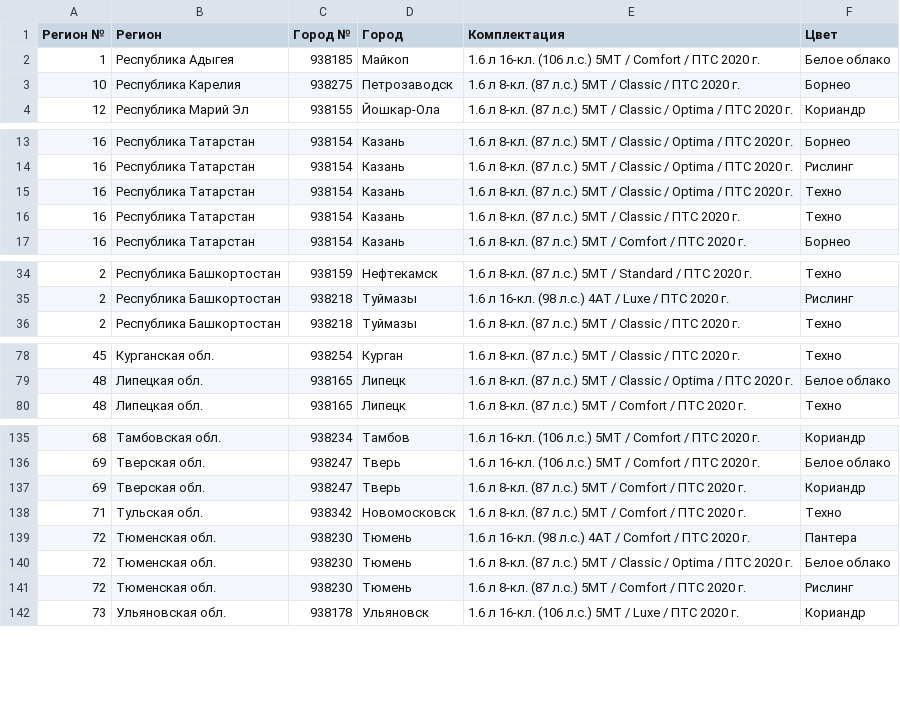
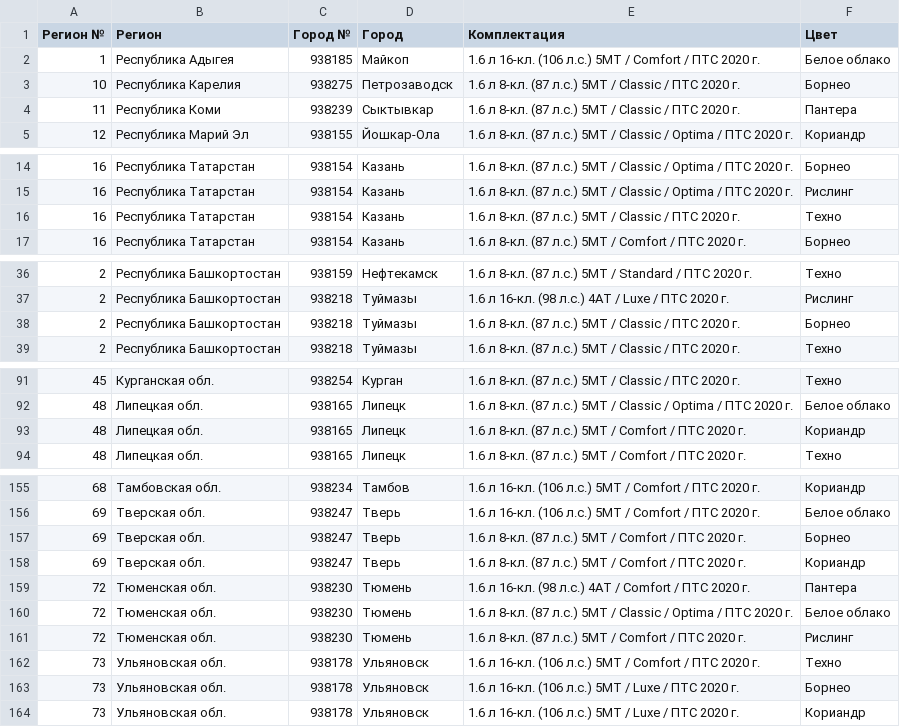
Before and after one commit to kafeg/ladacsv, a CSV file: granta_universal.csv, drawn as a sheet; only a part is shown, gaps mark what is left out; the diff covers the shown part only.

```diff
--- a/granta_universal.csv
+++ b/granta_universal.csv
@@ -3,2 +3,3 @@
 10, Республика Карелия, 938275, Петрозаводск, 1.6 л 8-кл. (87 л.с.) 5МТ / Classic / ПТС 2020 г., Борнео
+11, Республика Коми, 938239, Сыктывкар, 1.6 л 8-кл. (87 л.с.) 5МТ / Classic / ПТС 2020 г., Пантера
 12, Республика Марий Эл, 938155, Йошкар-Ола, 1.6 л 8-кл. (87 л.с.) 5МТ / Classic / Optima / ПТС 2020 г., Кориандр
@@ -14,3 +15,2 @@
 16, Республика Татарстан, 938154, Казань, 1.6 л 8-кл. (87 л.с.) 5МТ / Classic / Optima / ПТС 2020 г., Рислинг
-16, Республика Татарстан, 938154, Казань, 1.6 л 8-кл. (87 л.с.) 5МТ / Classic / Optima / ПТС 2020 г., Техно
 16, Республика Татарстан, 938154, Казань, 1.6 л 8-кл. (87 л.с.) 5МТ / Classic / ПТС 2020 г., Техно
@@ -35,2 +37,3 @@
 2, Республика Башкортостан, 938218, Туймазы, 1.6 л 16-кл. (98 л.с.) 4АТ / Luxe / ПТС 2020 г., Рислинг
+2, Республика Башкортостан, 938218, Туймазы, 1.6 л 8-кл. (87 л.с.) 5МТ / Classic / ПТС 2020 г., Борнео
 2, Республика Башкортостан, 938218, Туймазы, 1.6 л 8-кл. (87 л.с.) 5МТ / Classic / ПТС 2020 г., Техно
@@ -79,2 +92,3 @@
 48, Липецкая обл., 938165, Липецк, 1.6 л 8-кл. (87 л.с.) 5МТ / Classic / Optima / ПТС 2020 г., Белое облако
+48, Липецкая обл., 938165, Липецк, 1.6 л 8-кл. (87 л.с.) 5МТ / Comfort / ПТС 2020 г., Кориандр
 48, Липецкая обл., 938165, Липецк, 1.6 л 8-кл. (87 л.с.) 5МТ / Comfort / ПТС 2020 г., Техно
@@ -136,4 +156,4 @@
 69, Тверская обл., 938247, Тверь, 1.6 л 16-кл. (106 л.с.) 5МТ / Comfort / ПТС 2020 г., Белое облако
+69, Тверская обл., 938247, Тверь, 1.6 л 8-кл. (87 л.с.) 5МТ / Comfort / ПТС 2020 г., Борнео
 69, Тверская обл., 938247, Тверь, 1.6 л 8-кл. (87 л.с.) 5МТ / Comfort / ПТС 2020 г., Кориандр
-71, Тульская обл., 938342, Новомосковск, 1.6 л 8-кл. (87 л.с.) 5МТ / Comfort / ПТС 2020 г., Техно
 72, Тюменская обл., 938230, Тюмень, 1.6 л 16-кл. (98 л.с.) 4АТ / Comfort / ПТС 2020 г., Пантера
@@ -141,2 +161,4 @@
 72, Тюменская обл., 938230, Тюмень, 1.6 л 8-кл. (87 л.с.) 5МТ / Comfort / ПТС 2020 г., Рислинг
+73, Ульяновская обл., 938178, Ульяновск, 1.6 л 16-кл. (106 л.с.) 5МТ / Comfort / ПТС 2020 г., Техно
+73, Ульяновская обл., 938178, Ульяновск, 1.6 л 16-кл. (106 л.с.) 5МТ / Luxe / ПТС 2020 г., Борнео
 73, Ульяновская обл., 938178, Ульяновск, 1.6 л 16-кл. (106 л.с.) 5МТ / Luxe / ПТС 2020 г., Кориандр
```
Also changed, not shown: 21 added rows, 2 removed rows and 2 edited cells elsewhere in this file, granta_liftback.csv, largus_furgon.csv, 20 other files.
